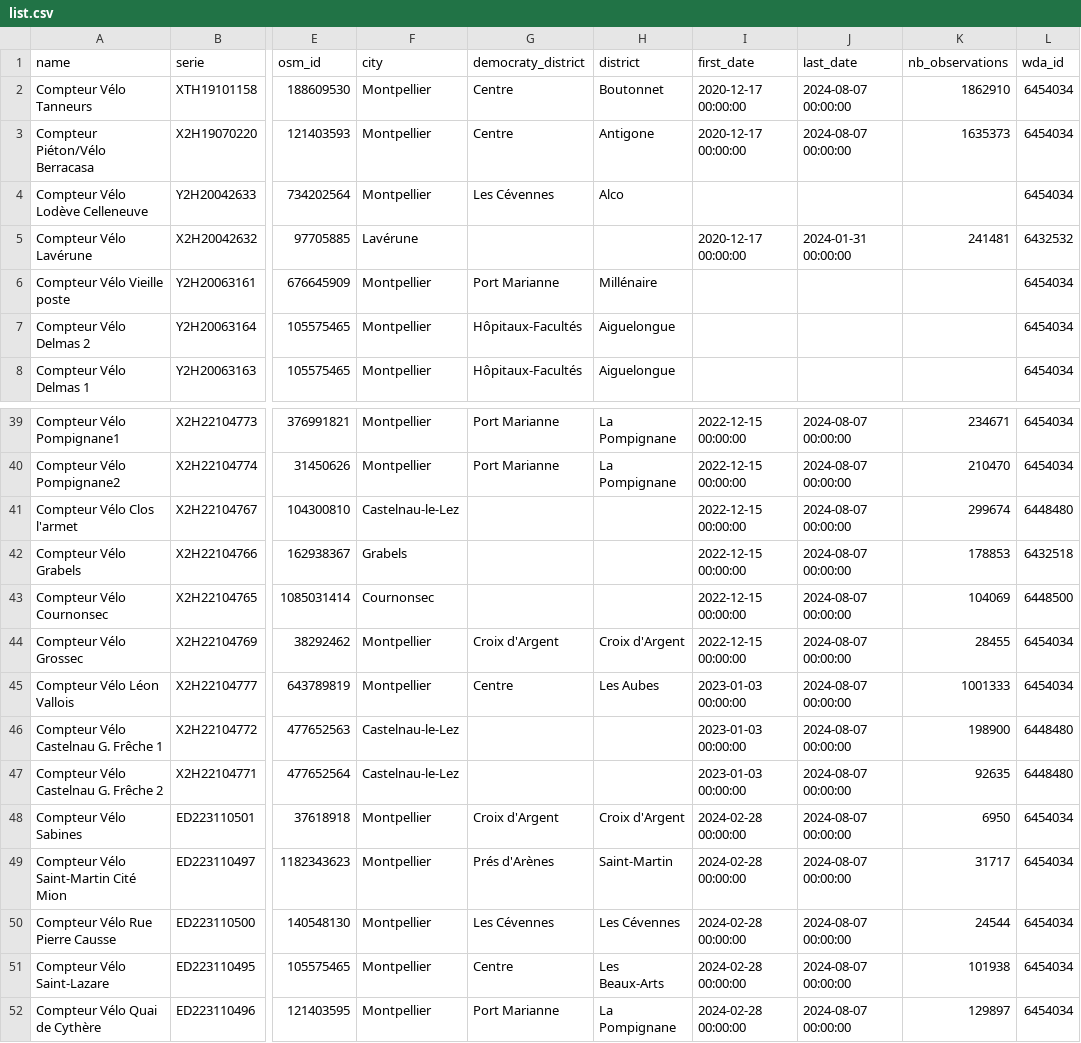
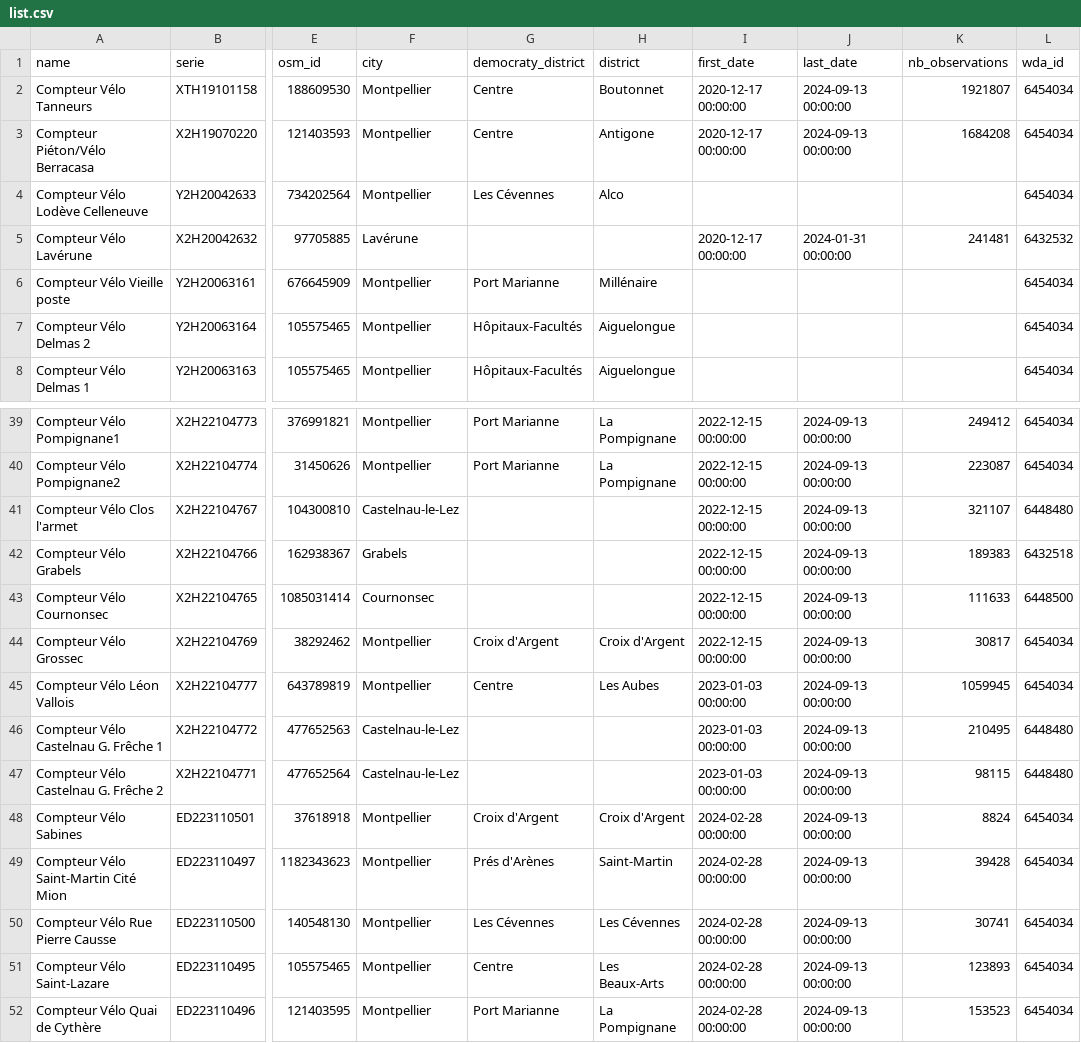
Before and after one commit to badele/world-datas-analysis, a CSV file: dataset/opendata3m/ecocompteur/list.csv, drawn as a sheet; only a part is shown, gaps mark what is left out; the diff covers the shown part only; the diff names each change by its address in the sheet, - before the commit and + after, or states it on an @@ line.

```diff
--- a/dataset/opendata3m/ecocompteur/list.csv
+++ b/dataset/opendata3m/ecocompteur/list.csv
-J2:J3 (last_date): 2024-08-07 00:00:00
+J2:J3 (last_date): 2024-09-13 00:00:00
-K2 (nb_observations): 1862910
+K2 (nb_observations): 1921807
-K3 (nb_observations): 1635373
+K3 (nb_observations): 1684208
-J39:J52 (last_date): 2024-08-07 00:00:00
+J39:J52 (last_date): 2024-09-13 00:00:00
-K39 (nb_observations): 234671
+K39 (nb_observations): 249412
-K40 (nb_observations): 210470
+K40 (nb_observations): 223087
-K41 (nb_observations): 299674
+K41 (nb_observations): 321107
-K42 (nb_observations): 178853
+K42 (nb_observations): 189383
-K43 (nb_observations): 104069
+K43 (nb_observations): 111633
-K44 (nb_observations): 28455
+K44 (nb_observations): 30817
-K45 (nb_observations): 1001333
+K45 (nb_observations): 1059945
-K46 (nb_observations): 198900
+K46 (nb_observations): 210495
-K47 (nb_observations): 92635
+K47 (nb_observations): 98115
-K48 (nb_observations): 6950
+K48 (nb_observations): 8824
-K49 (nb_observations): 31717
+K49 (nb_observations): 39428
-K50 (nb_observations): 24544
+K50 (nb_observations): 30741
-K51 (nb_observations): 101938
+K51 (nb_observations): 123893
-K52 (nb_observations): 129897
+K52 (nb_observations): 153523
```
Also changed, not shown: 52 edited cells elsewhere in this file, dataset/wda/datasets.csv, dataset/wda/scopes.csv, 7 other files.
